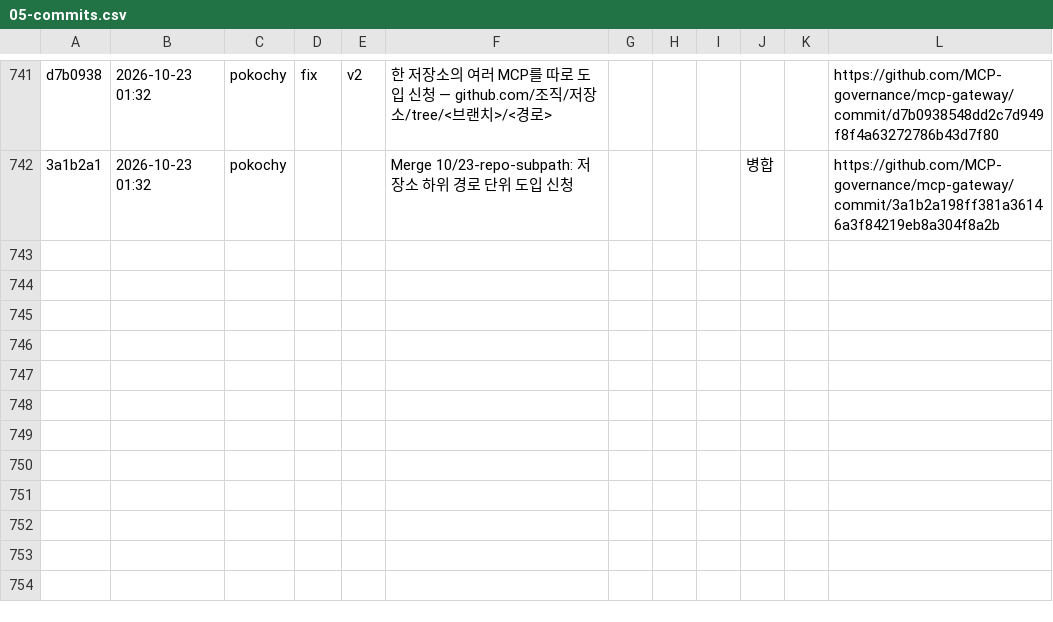
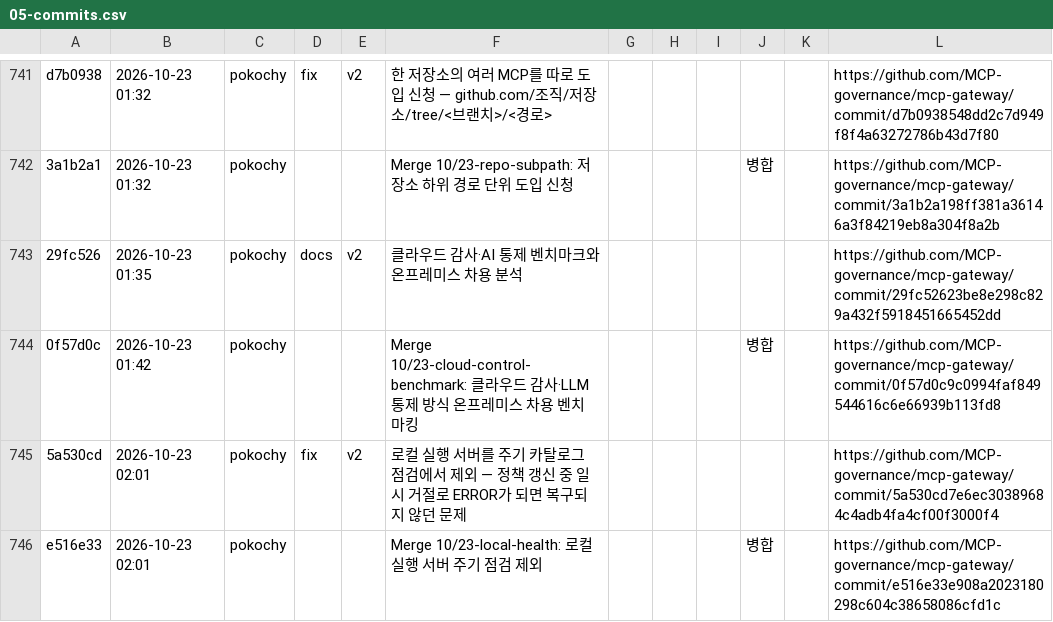
Before and after one commit to MCP-governance/mcp-gateway, a CSV file: research/llm-wiki/sheet/tabs/05-commits.csv, drawn as a sheet; only a part is shown, gaps mark what is left out; the diff names each change by its address in the sheet, - before the commit and + after, or states it on an @@ line.

```diff
--- a/research/llm-wiki/sheet/tabs/05-commits.csv
+++ b/research/llm-wiki/sheet/tabs/05-commits.csv
+row 743: 29fc526 | 2026-10-23 01:35 | pokochy | docs | v2 | 클라우드 감사·AI 통제 벤치마크와 온프레미스 차용 분석 |  |  |  |  |  | https://github.com/MCP-governance/mcp-gateway/commit/29fc52623be8e298c829a432f5918451665452dd
+row 744: 0f57d0c | 2026-10-23 01:42 | pokochy |  |  | Merge 10/23-cloud-control-benchmark: 클라우드 감사·LLM 통제 방식 온프레미스 차용 벤치마킹 |  |  |  | 병합 |  | https://github.com/MCP-governance/mcp-gateway/commit/0f57d0c9c0994faf849544616c6e66939b113fd8
+row 745: 5a530cd | 2026-10-23 02:01 | pokochy | fix | v2 | 로컬 실행 서버를 주기 카탈로그 점검에서 제외 — 정책 갱신 중 일시 거절로 ERROR가 되면 복구되지 않던 문제 |  |  |  |  |  | https://github.com/MCP-governance/mcp-gateway/commit/5a530cd7e6ec30389684c4adb4fa4cf00f3000f4
+row 746: e516e33 | 2026-10-23 02:01 | pokochy |  |  | Merge 10/23-local-health: 로컬 실행 서버 주기 점검 제외 |  |  |  | 병합 |  | https://github.com/MCP-governance/mcp-gateway/commit/e516e33e908a2023180298c604c38658086cfd1c
```
Also changed, not shown: research/llm-wiki/sheet/tabs/17-threats.csv, research/llm-wiki/sheet/tabs/33-ent-requirements.csv, 15 other files.
